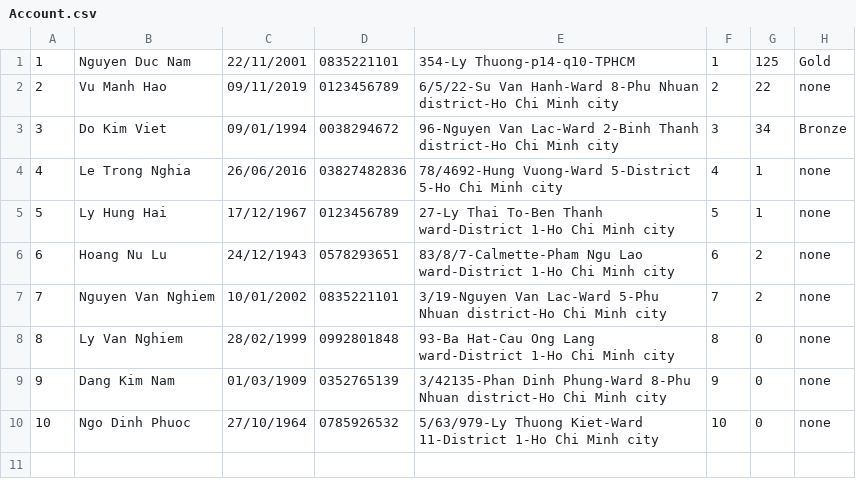
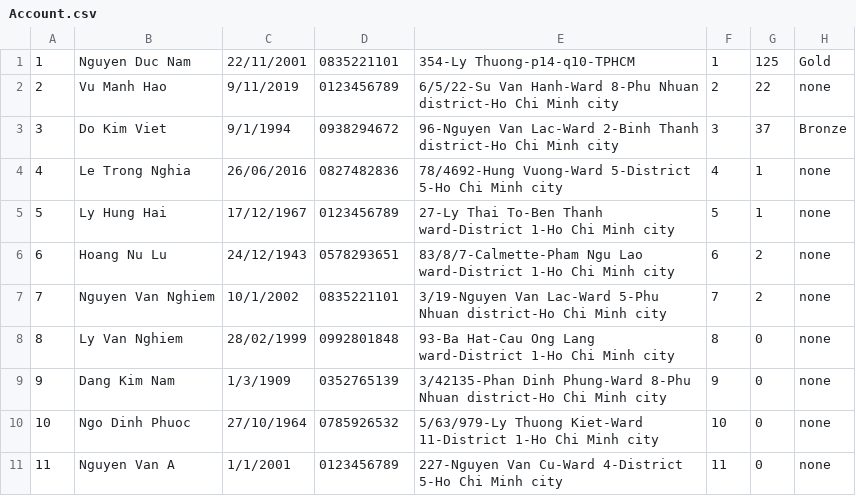
Before and after one commit to ndnamhcmus/OOP-Project---Fashion-Shop-Management-System, a CSV file: Fashion Shop Management System/Database/Account.csv, drawn as a sheet; the diff names each change by its address in the sheet, - before the commit and + after, or states it on an @@ line.

```diff
--- a/Fashion Shop Management System/Database/Account.csv
+++ b/Fashion Shop Management System/Database/Account.csv
-C2: 09/11/2019
+C2: 9/11/2019
-C3: 09/01/1994
+C3: 9/1/1994
-D3: 0038294672
+D3: 0938294672
-G3: 34
+G3: 37
-D4: 03827482836
+D4: 0827482836
-C7: 10/01/2002
+C7: 10/1/2002
-C9: 01/03/1909
+C9: 1/3/1909
+row 11: 11 | Nguyen Van A | 1/1/2001 | 0123456789 | 227-Nguyen Van Cu-Ward 4-District 5-Ho Chi Minh city | 11 | 0 | none
```
Also changed, not shown: Fashion Shop Management System/Database/Bill.csv, Fashion Shop Management System/Database/Product Sold.csv, 10 other files.
